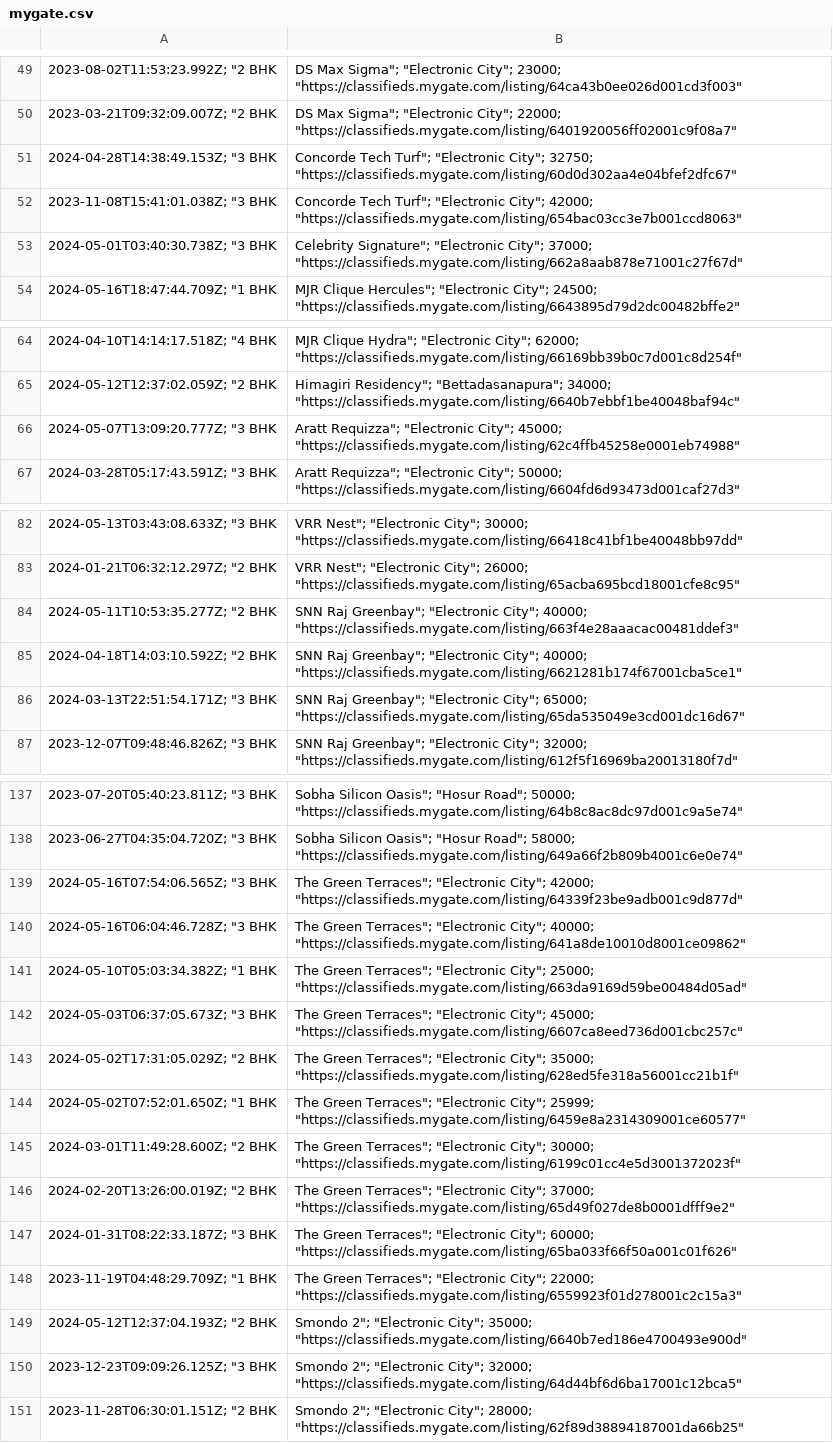
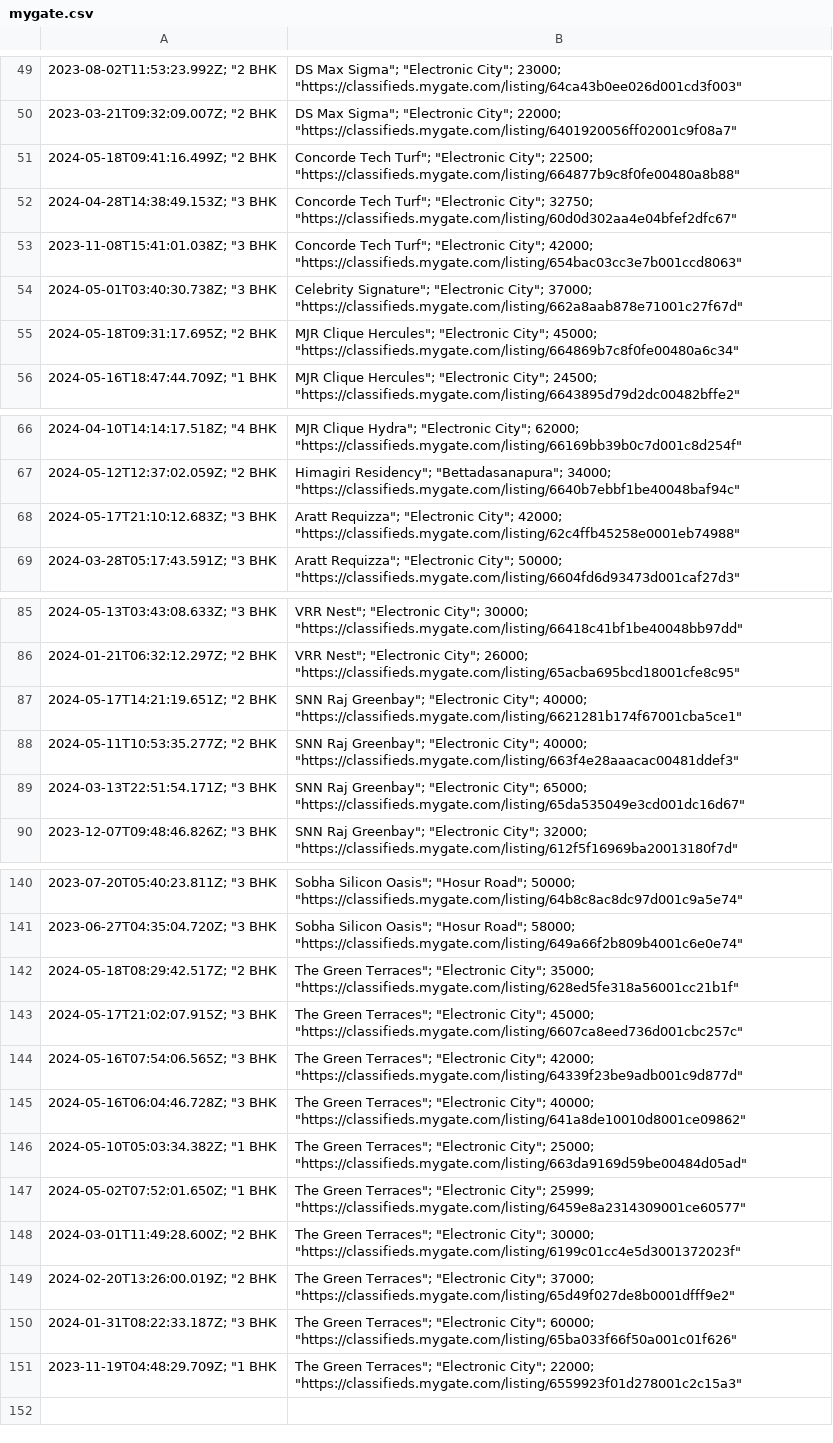
Before and after one commit to KShivendu/blr-societies, a CSV file: data/mygate.csv, drawn as a sheet; only a part is shown, gaps mark what is left out; removed rows and columns are numbered as before the commit, all else as after; the diff covers the shown part only; the diff names each change by its address in the sheet, - before the commit and + after, or states it on an @@ line.

```diff
--- a/data/mygate.csv
+++ b/data/mygate.csv
+row 51: 2024-05-18T09:41:16.499Z; "2 BHK | Concorde Tech Turf"; "Electronic City"; 22500; "https://classifieds.mygate.com/listing/664877b9c8f0fe00480a8b88"
+row 55: 2024-05-18T09:31:17.695Z; "2 BHK | MJR Clique Hercules"; "Electronic City"; 45000; "https://classifieds.mygate.com/listing/664869b7c8f0fe00480a6c34"
-A68: 2024-05-07T13:09:20.777Z; "3 BHK
+A68: 2024-05-17T21:10:12.683Z; "3 BHK
-B68: …"Electronic City"; 45000; "https://classifieds.mygate.com/listing/62c4ffb45258e0001eb74988"
+B68: …"Electronic City"; 42000; "https://classifieds.mygate.com/listing/62c4ffb45258e0001eb74988"
+row 87: 2024-05-17T14:21:19.651Z; "2 BHK | SNN Raj Greenbay"; "Electronic City"; 40000; "https://classifieds.mygate.com/listing/6621281b174f67001cba5ce1"
-row 85: 2024-04-18T14:03:10.592Z; "2 BHK | SNN Raj Greenbay"; "Electronic City"; 40000; "https://classifieds.mygate.com/listing/6621281b174f67001cba5ce1"
+row 142: 2024-05-18T08:29:42.517Z; "2 BHK | The Green Terraces"; "Electronic City"; 35000; "https://classifieds.mygate.com/listing/628ed5fe318a56001cc21b1f"
+row 143: 2024-05-17T21:02:07.915Z; "3 BHK | The Green Terraces"; "Electronic City"; 45000; "https://classifieds.mygate.com/listing/6607ca8eed736d001cbc257c"
-row 142: 2024-05-03T06:37:05.673Z; "3 BHK | The Green Terraces"; "Electronic City"; 45000; "https://classifieds.mygate.com/listing/6607ca8eed736d001cbc257c"
-row 143: 2024-05-02T17:31:05.029Z; "2 BHK | The Green Terraces"; "Electronic City"; 35000; "https://classifieds.mygate.com/listing/628ed5fe318a56001cc21b1f"
-row 149: 2024-05-12T12:37:04.193Z; "2 BHK | Smondo 2"; "Electronic City"; 35000; "https://classifieds.mygate.com/listing/6640b7ed186e4700493e900d"
-row 150: 2023-12-23T09:09:26.125Z; "3 BHK | Smondo 2"; "Electronic City"; 32000; "https://classifieds.mygate.com/listing/64d44bf6d6ba17001c12bca5"
-row 151: 2023-11-28T06:30:01.151Z; "2 BHK | Smondo 2"; "Electronic City"; 28000; "https://classifieds.mygate.com/listing/62f89d38894187001da66b25"
```
Also changed, not shown: 2 added rows, 1 removed row and 1 edited cell elsewhere in this file.
